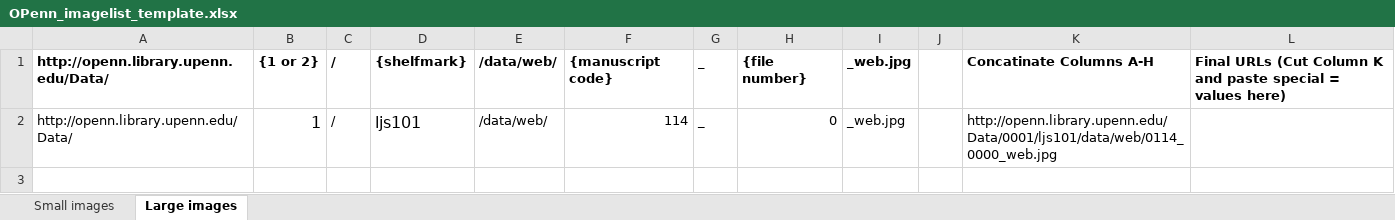
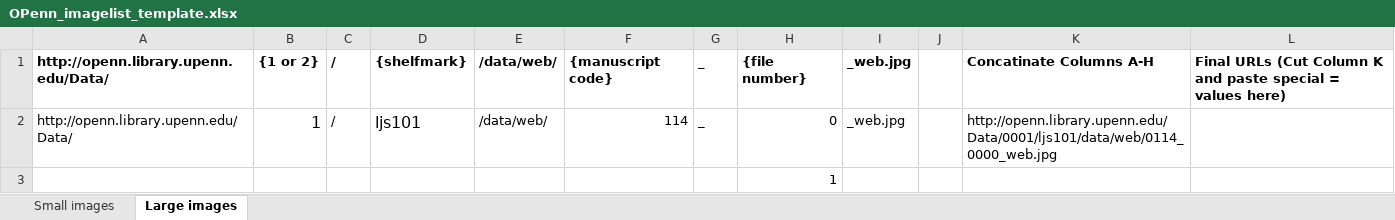
Before and after one commit to KislakCenter/VisColl, an Excel workbook: data/OPenn_imagelist_template.xlsx, sheet Large images, drawn as a sheet; values as stored, in another font and other column widths than the file's, no borders; the diff names each change by its address in the sheet, - before the commit and + after, or states it on an @@ line.

Commit message:
Minor mod to template

```diff
--- a/data/OPenn_imagelist_template.xlsx (sheet Large images)
+++ b/data/OPenn_imagelist_template.xlsx (sheet Large images)
+row 3:  |  |  |  |  |  |  | 1
```
